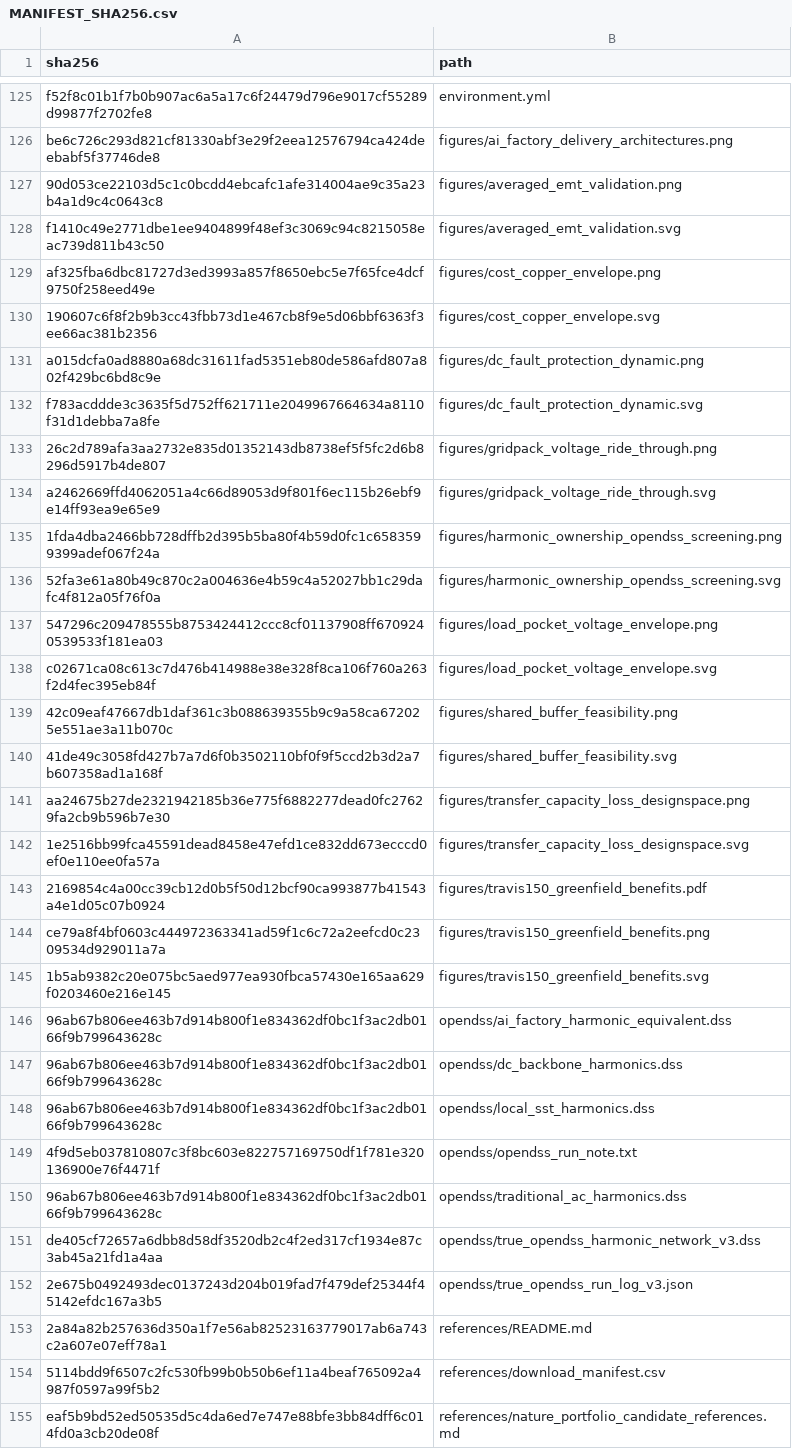
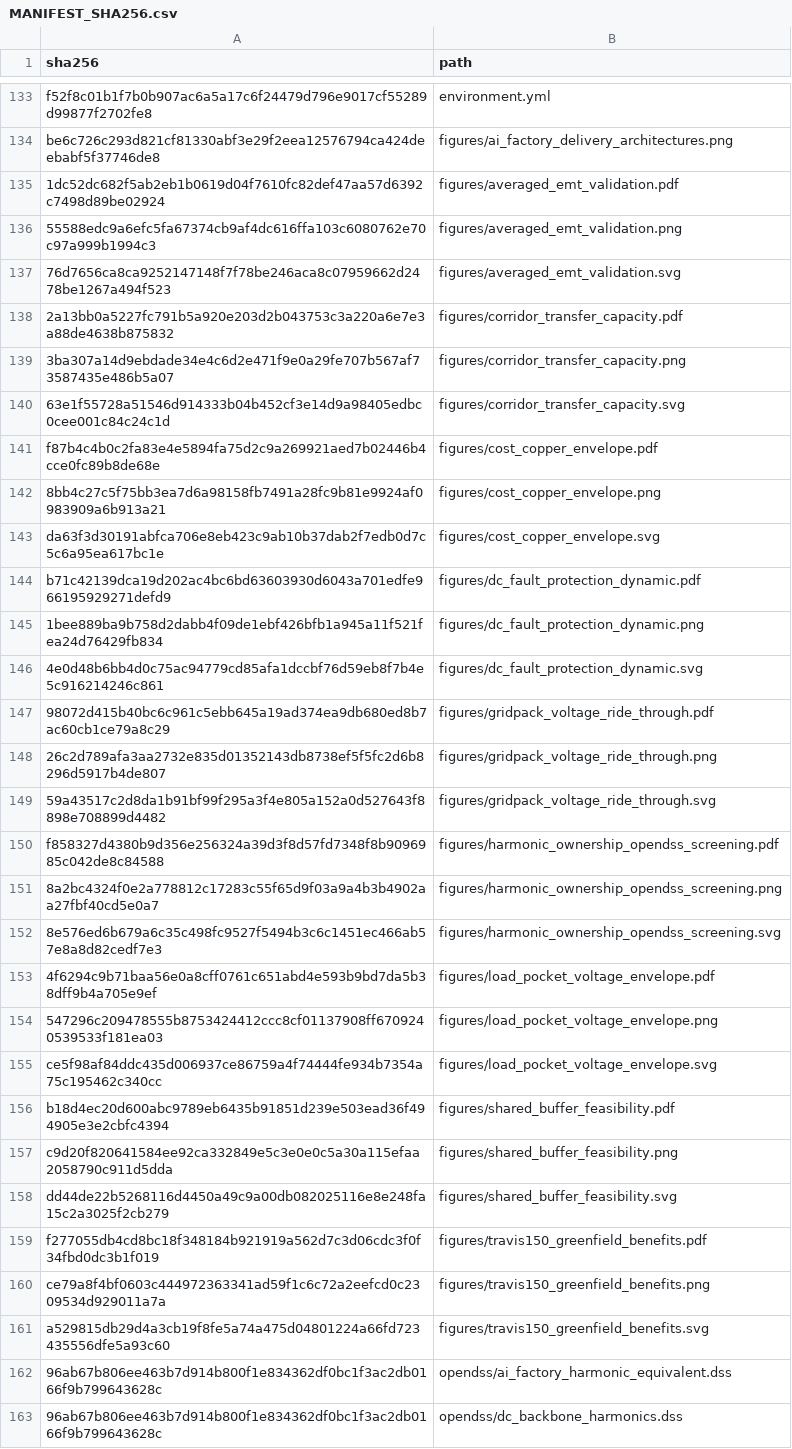
Before and after one commit to SavannahY/dc-ai-factory-backbone-reproducibility, a CSV file: MANIFEST_SHA256.csv, drawn as a sheet; only a part is shown, gaps mark what is left out; the shorter side is filled out with more unchanged rows; the diff covers the shown part only.

Commit message:
Redo Fig. 2 transfer-capacity model

```diff
--- a/MANIFEST_SHA256.csv
+++ b/MANIFEST_SHA256.csv
@@ -126,21 +134,29 @@ f52f8c01b1f7b0b907ac6a5a17c6f24479d796e9017cf55289d99877f2702fe8,environment.yml
 be6c726c293d821cf81330abf3e29f2eea12576794ca424deebabf5f37746de8,figures/ai_factory_delivery_architectures.png
-90d053ce22103d5c1c0bcdd4ebcafc1afe314004ae9c35a23b4a1d9c4c0643c8,figures/averaged_emt_validation.png
-f1410c49e2771dbe1ee9404899f48ef3c3069c94c8215058eac739d811b43c50,figures/averaged_emt_validation.svg
-af325fba6dbc81727d3ed3993a857f8650ebc5e7f65fce4dcf9750f258eed49e,figures/cost_copper_envelope.png
-190607c6f8f2b9b3cc43fbb73d1e467cb8f9e5d06bbf6363f3ee66ac381b2356,figures/cost_copper_envelope.svg
-a015dcfa0ad8880a68dc31611fad5351eb80de586afd807a802f429bc6bd8c9e,figures/dc_fault_protection_dynamic.png
-f783acddde3c3635f5d752ff621711e2049967664634a8110f31d1debba7a8fe,figures/dc_fault_protection_dynamic.svg
+1dc52dc682f5ab2eb1b0619d04f7610fc82def47aa57d6392c7498d89be02924,figures/averaged_emt_validation.pdf
+55588edc9a6efc5fa67374cb9af4dc616ffa103c6080762e70c97a999b1994c3,figures/averaged_emt_validation.png
+76d7656ca8ca9252147148f7f78be246aca8c07959662d2478be1267a494f523,figures/averaged_emt_validation.svg
+2a13bb0a5227fc791b5a920e203d2b043753c3a220a6e7e3a88de4638b875832,figures/corridor_transfer_capacity.pdf
+3ba307a14d9ebdade34e4c6d2e471f9e0a29fe707b567af73587435e486b5a07,figures/corridor_transfer_capacity.png
+63e1f55728a51546d914333b04b452cf3e14d9a98405edbc0cee001c84c24c1d,figures/corridor_transfer_capacity.svg
+f87b4c4b0c2fa83e4e5894fa75d2c9a269921aed7b02446b4cce0fc89b8de68e,figures/cost_copper_envelope.pdf
+8bb4c27c5f75bb3ea7d6a98158fb7491a28fc9b81e9924af0983909a6b913a21,figures/cost_copper_envelope.png
+da63f3d30191abfca706e8eb423c9ab10b37dab2f7edb0d7c5c6a95ea617bc1e,figures/cost_copper_envelope.svg
+b71c42139dca19d202ac4bc6bd63603930d6043a701edfe966195929271defd9,figures/dc_fault_protection_dynamic.pdf
+1bee889ba9b758d2dabb4f09de1ebf426bfb1a945a11f521fea24d76429fb834,figures/dc_fault_protection_dynamic.png
+4e0d48b6bb4d0c75ac94779cd85afa1dccbf76d59eb8f7b4e5c916214246c861,figures/dc_fault_protection_dynamic.svg
+98072d415b40bc6c961c5ebb645a19ad374ea9db680ed8b7ac60cb1ce79a8c29,figures/gridpack_voltage_ride_through.pdf
 26c2d789afa3aa2732e835d01352143db8738ef5f5fc2d6b8296d5917b4de807,figures/gridpack_voltage_ride_through.png
-a2462669ffd4062051a4c66d89053d9f801f6ec115b26ebf9e14ff93ea9e65e9,figures/gridpack_voltage_ride_through.svg
-1fda4dba2466bb728dffb2d395b5ba80f4b59d0fc1c6583599399adef067f24a,figures/harmonic_ownership_opendss_screening.png
-52fa3e61a80b49c870c2a004636e4b59c4a52027bb1c29dafc4f812a05f76f0a,figures/harmonic_ownership_opendss_screening.svg
+59a43517c2d8da1b91bf99f295a3f4e805a152a0d527643f8898e708899d4482,figures/gridpack_voltage_ride_through.svg
+f858327d4380b9d356e256324a39d3f8d57fd7348f8b9096985c042de8c84588,figures/harmonic_ownership_opendss_screening.pdf
+8a2bc4324f0e2a778812c17283c55f65d9f03a9a4b3b4902aa27fbf40cd5e0a7,figures/harmonic_ownership_opendss_screening.png
+8e576ed6b679a6c35c498fc9527f5494b3c6c1451ec466ab57e8a8d82cedf7e3,figures/harmonic_ownership_opendss_screening.svg
+4f6294c9b71baa56e0a8cff0761c651abd4e593b9bd7da5b38dff9b4a705e9ef,figures/load_pocket_voltage_envelope.pdf
 547296c209478555b8753424412ccc8cf01137908ff6709240539533f181ea03,figures/load_pocket_voltage_envelope.png
-c02671ca08c613c7d476b414988e38e328f8ca106f760a263f2d4fec395eb84f,figures/load_pocket_voltage_envelope.svg
-42c09eaf47667db1daf361c3b088639355b9c9a58ca672025e551ae3a11b070c,figures/shared_buffer_feasibility.png
-41de49c3058fd427b7a7d6f0b3502110bf0f9f5ccd2b3d2a7b607358ad1a168f,figures/shared_buffer_feasibility.svg
-aa24675b27de2321942185b36e775f6882277dead0fc27629fa2cb9b596b7e30,figures/transfer_capacity_loss_designspace.png
-1e2516bb99fca45591dead8458e47efd1ce832dd673ecccd0ef0e110ee0fa57a,figures/transfer_capacity_loss_designspace.svg
-2169854c4a00cc39cb12d0b5f50d12bcf90ca993877b41543a4e1d05c07b0924,figures/travis150_greenfield_benefits.pdf
+ce5f98af84ddc435d006937ce86759a4f74444fe934b7354a75c195462c340cc,figures/load_pocket_voltage_envelope.svg
+b18d4ec20d600abc9789eb6435b91851d239e503ead36f494905e3e2cbfc4394,figures/shared_buffer_feasibility.pdf
+c9d20f820641584ee92ca332849e5c3e0e0c5a30a115efaa2058790c911d5dda,figures/shared_buffer_feasibility.png
+dd44de22b5268116d4450a49c9a00db082025116e8e248fa15c2a3025f2cb279,figures/shared_buffer_feasibility.svg
+f277055db4cd8bc18f348184b921919a562d7c3d06cdc3f0f34fbd0dc3b1f019,figures/travis150_greenfield_benefits.pdf
 ce79a8f4bf0603c444972363341ad59f1c6c72a2eefcd0c2309534d929011a7a,figures/travis150_greenfield_benefits.png
-1b5ab9382c20e075bc5aed977ea930fbca57430e165aa629f0203460e216e145,figures/travis150_greenfield_benefits.svg
+a529815db29d4a3cb19f8fe5a74a475d04801224a66fd723435556dfe5a93c60,figures/travis150_greenfield_benefits.svg
 96ab67b806ee463b7d914b800f1e834362df0bc1f3ac2db0166f9b799643628c,opendss/ai_factory_harmonic_equivalent.dss
```
Also changed, not shown: 8 added rows and 15 edited cells elsewhere in this file, data/assumption_provenance_table_v3.csv, data/harmonic_individual_p95_v3.csv, 47 other files.
